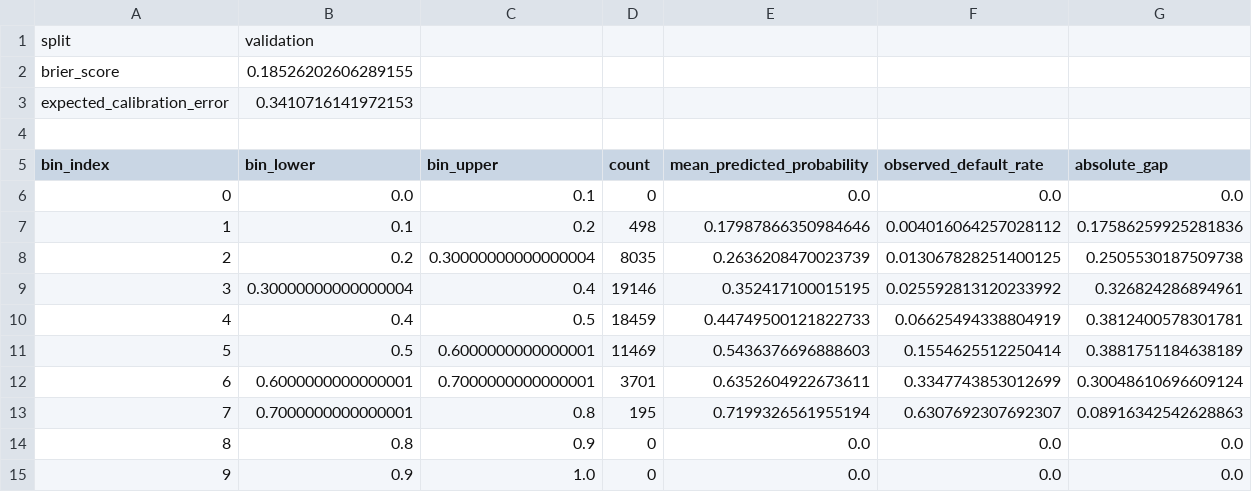
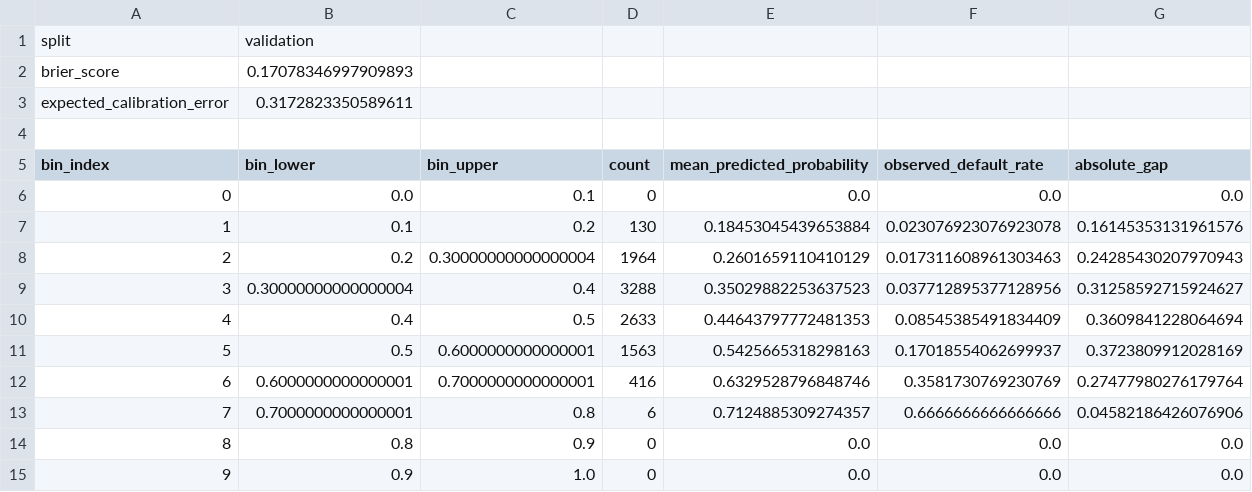
Before and after one commit to QingyuanWang-Data/INSY684_Group, a CSV file: artifacts/validation_calibration.csv, drawn as a sheet.

```diff
--- a/artifacts/validation_calibration.csv
+++ b/artifacts/validation_calibration.csv
@@ -1,4 +1,4 @@
 split,validation
-brier_score,0.18526202606289155
-expected_calibration_error,0.3410716141972153
+brier_score,0.17078346997909893
+expected_calibration_error,0.3172823350589611
 
@@ -6,9 +6,9 @@ bin_index,bin_lower,bin_upper,count,mean_predicted_probability,observed_default_
 0,0.0,0.1,0,0.0,0.0,0.0
-1,0.1,0.2,498,0.17987866350984646,0.004016064257028112,0.17586259925281836
-2,0.2,0.30000000000000004,8035,0.2636208470023739,0.013067828251400125,0.2505530187509738
-3,0.30000000000000004,0.4,19146,0.352417100015195,0.025592813120233992,0.326824286894961
-4,0.4,0.5,18459,0.44749500121822733,0.06625494338804919,0.3812400578301781
-5,0.5,0.6000000000000001,11469,0.5436376696888603,0.1554625512250414,0.3881751184638189
-6,0.6000000000000001,0.7000000000000001,3701,0.6352604922673611,0.3347743853012699,0.30048610696609124
-7,0.7000000000000001,0.8,195,0.7199326561955194,0.6307692307692307,0.08916342542628863
+1,0.1,0.2,130,0.18453045439653884,0.023076923076923078,0.16145353131961576
+2,0.2,0.30000000000000004,1964,0.2601659110410129,0.017311608961303463,0.24285430207970943
+3,0.30000000000000004,0.4,3288,0.35029882253637523,0.037712895377128956,0.31258592715924627
+4,0.4,0.5,2633,0.44643797772481353,0.08545385491834409,0.3609841228064694
+5,0.5,0.6000000000000001,1563,0.5425665318298163,0.17018554062699937,0.3723809912028169
+6,0.6000000000000001,0.7000000000000001,416,0.6329528796848746,0.3581730769230769,0.27477980276179764
+7,0.7000000000000001,0.8,6,0.7124885309274357,0.6666666666666666,0.04582186426076906
 8,0.8,0.9,0,0.0,0.0,0.0
```
Also changed, not shown: artifacts/cost_sensitivity.csv, artifacts/train_calibration.csv, 19 other files.
